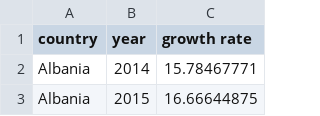
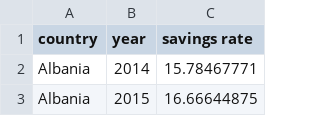
Before and after one commit to JosheevR/convergence-spring-2025, a CSV file: convergence-r/control-data/sav-rate.csv, drawn as a sheet; only a part is shown.

```diff
--- a/convergence-r/control-data/sav-rate.csv
+++ b/convergence-r/control-data/sav-rate.csv
@@ -1,2 +1,2 @@
-"country","year","growth rate"
+"country","year","savings rate"
 "Albania",2014,15.78467771
```
Also changed, not shown: convergence-r/control-data/capital-form.csv, 2 other files.
